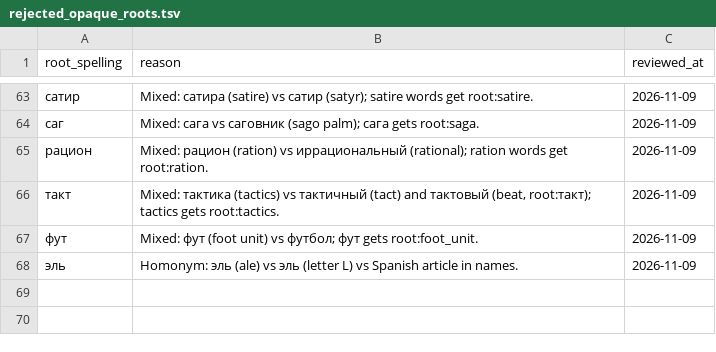
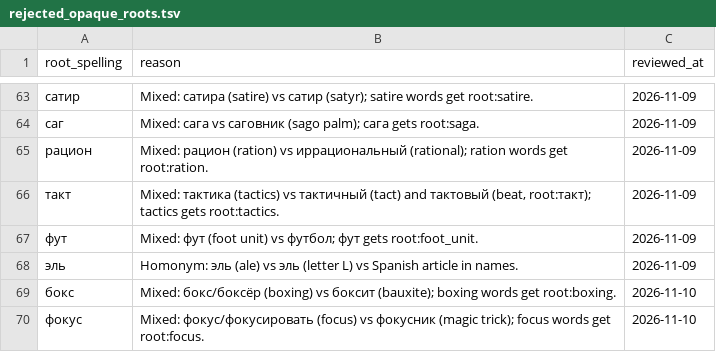
Before and after one commit to andrewgark/interoves_django, a TSV file: games/puzzles/censorly/lexical/data/rejected_opaque_roots.tsv, drawn as a sheet; only a part is shown, gaps mark what is left out; the diff names each change by its address in the sheet, - before the commit and + after, or states it on an @@ line.

```diff
--- a/games/puzzles/censorly/lexical/data/rejected_opaque_roots.tsv
+++ b/games/puzzles/censorly/lexical/data/rejected_opaque_roots.tsv
+row 69: бокс | Mixed: бокс/боксёр (boxing) vs боксит (bauxite); boxing words get root:boxing. | 2026-11-10
+row 70: фокус | Mixed: фокус/фокусировать (focus) vs фокусник (magic trick); focus words get root:focus. | 2026-11-10
```
Also changed, not shown: games/puzzles/censorly/lexical/data/adverb_bases.tsv, games/puzzles/censorly/lexical/data/reviewed_nest_anchors.tsv, 5 other files.
